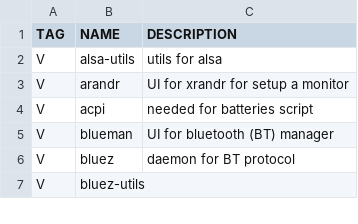
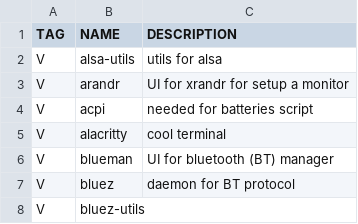
Before and after one commit to 11me/alas, a CSV file: programs.csv, drawn as a sheet; only a part is shown; the diff names each change by its address in the sheet, - before the commit and + after, or states it on an @@ line.

```diff
--- a/programs.csv
+++ b/programs.csv
+row 5: V | alacritty | cool terminal
```
Also changed, not shown: 1 other file.
